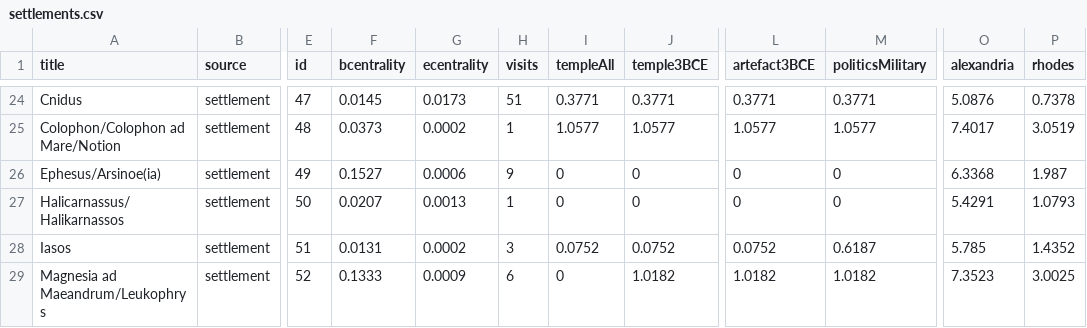
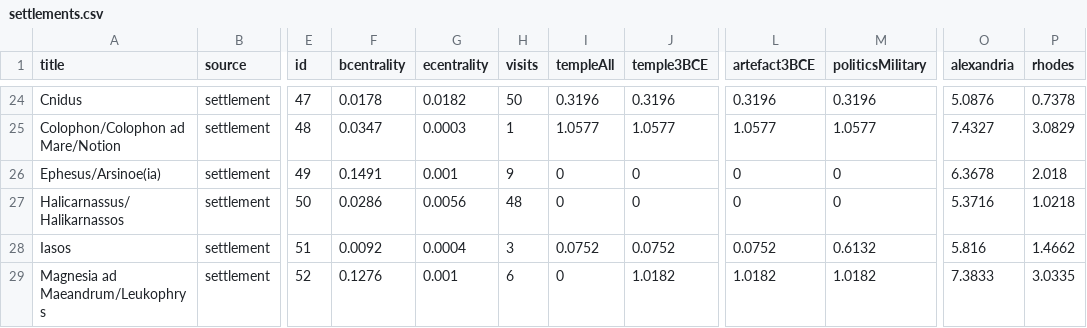
Before and after one commit to adammertel/gehir.isis-network, a CSV file: data/settlements.csv, drawn as a sheet; only a part is shown, gaps mark what is left out; the diff covers the shown part only; the diff names each change by its address in the sheet, - before the commit and + after, or states it on an @@ line.

```diff
--- a/data/settlements.csv
+++ b/data/settlements.csv
-F24 (bcentrality): 0.0145
+F24 (bcentrality): 0.0178
-G24 (ecentrality): 0.0173
+G24 (ecentrality): 0.0182
-H24 (visits): 51
+H24 (visits): 50
-I24 (templeAll): 0.3771
+I24 (templeAll): 0.3196
-J24 (temple3BCE): 0.3771
+J24 (temple3BCE): 0.3196
-L24 (artefact3BCE): 0.3771
+L24 (artefact3BCE): 0.3196
-M24 (politicsMilitary): 0.3771
+M24 (politicsMilitary): 0.3196
-F25 (bcentrality): 0.0373
+F25 (bcentrality): 0.0347
-G25 (ecentrality): 0.0002
+G25 (ecentrality): 0.0003
-O25 (alexandria): 7.4017
+O25 (alexandria): 7.4327
-P25 (rhodes): 3.0519
+P25 (rhodes): 3.0829
-F26 (bcentrality): 0.1527
+F26 (bcentrality): 0.1491
-G26 (ecentrality): 0.0006
+G26 (ecentrality): 0.001
-O26 (alexandria): 6.3368
+O26 (alexandria): 6.3678
-P26 (rhodes): 1.987
+P26 (rhodes): 2.018
-F27 (bcentrality): 0.0207
+F27 (bcentrality): 0.0286
-G27 (ecentrality): 0.0013
+G27 (ecentrality): 0.0056
-H27 (visits): 1
+H27 (visits): 48
-O27 (alexandria): 5.4291
+O27 (alexandria): 5.3716
-P27 (rhodes): 1.0793
+P27 (rhodes): 1.0218
-F28 (bcentrality): 0.0131
+F28 (bcentrality): 0.0092
-G28 (ecentrality): 0.0002
+G28 (ecentrality): 0.0004
-M28 (politicsMilitary): 0.6187
+M28 (politicsMilitary): 0.6132
-O28 (alexandria): 5.785
+O28 (alexandria): 5.816
-P28 (rhodes): 1.4352
+P28 (rhodes): 1.4662
-F29 (bcentrality): 0.1333
+F29 (bcentrality): 0.1276
-G29 (ecentrality): 0.0009
+G29 (ecentrality): 0.001
-O29 (alexandria): 7.3523
+O29 (alexandria): 7.3833
-P29 (rhodes): 3.0025
+P29 (rhodes): 3.0335
```
Also changed, not shown: 120 edited cells elsewhere in this file, data/nodes.csv, 3 other files.
